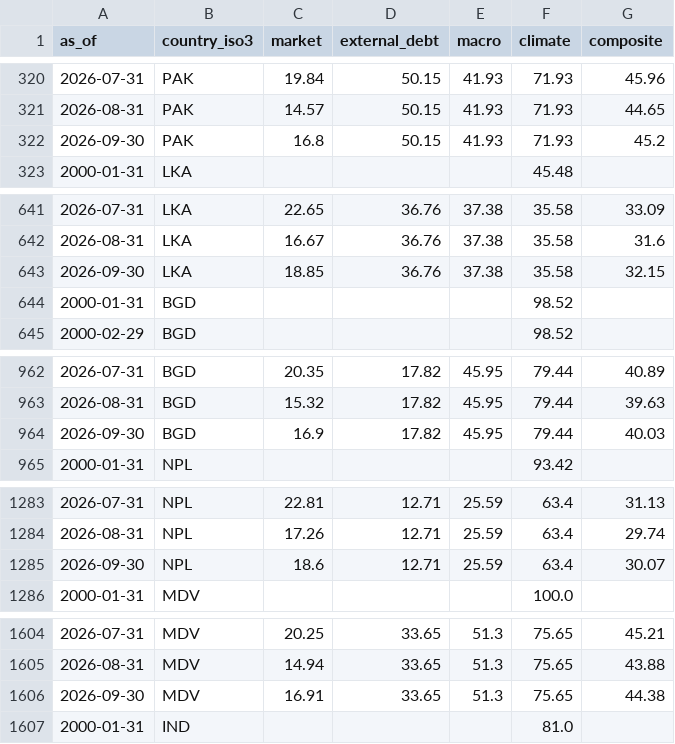
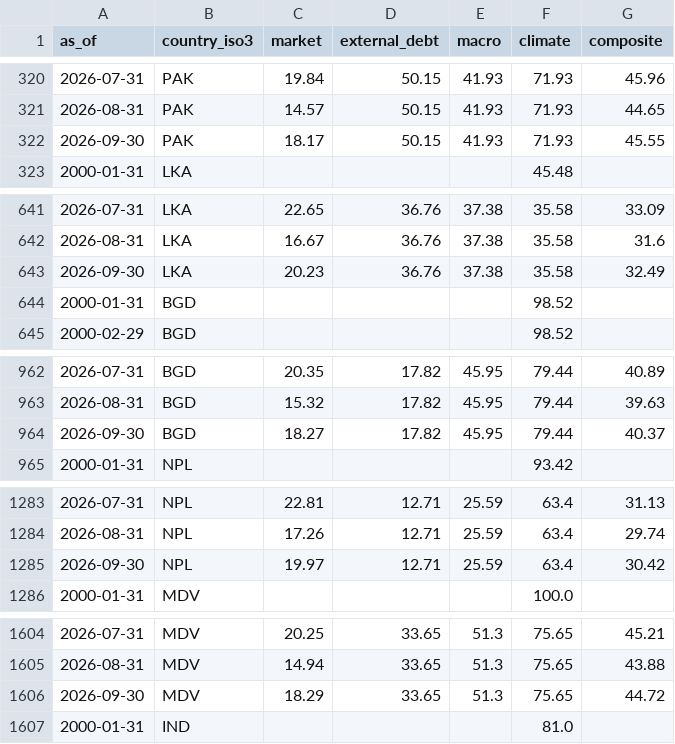
Before and after one commit to walk-on-the-wild-side/sovereign-monitor, a CSV file: dashboard_export/index_monthly.csv, drawn as a sheet; only a part is shown, gaps mark what is left out; the diff covers the shown part only.

```diff
--- a/dashboard_export/index_monthly.csv
+++ b/dashboard_export/index_monthly.csv
@@ -321,3 +321,3 @@ as_of,country_iso3,market,external_debt,macro,climate,composite
 2026-08-31,PAK,14.57,50.15,41.93,71.93,44.65
-2026-09-30,PAK,16.8,50.15,41.93,71.93,45.2
+2026-09-30,PAK,18.17,50.15,41.93,71.93,45.55
 2000-01-31,LKA,,,,45.48,
@@ -642,3 +642,3 @@ as_of,country_iso3,market,external_debt,macro,climate,composite
 2026-08-31,LKA,16.67,36.76,37.38,35.58,31.6
-2026-09-30,LKA,18.85,36.76,37.38,35.58,32.15
+2026-09-30,LKA,20.23,36.76,37.38,35.58,32.49
 2000-01-31,BGD,,,,98.52,
@@ -963,3 +963,3 @@ as_of,country_iso3,market,external_debt,macro,climate,composite
 2026-08-31,BGD,15.32,17.82,45.95,79.44,39.63
-2026-09-30,BGD,16.9,17.82,45.95,79.44,40.03
+2026-09-30,BGD,18.27,17.82,45.95,79.44,40.37
 2000-01-31,NPL,,,,93.42,
@@ -1284,3 +1284,3 @@ as_of,country_iso3,market,external_debt,macro,climate,composite
 2026-08-31,NPL,17.26,12.71,25.59,63.4,29.74
-2026-09-30,NPL,18.6,12.71,25.59,63.4,30.07
+2026-09-30,NPL,19.97,12.71,25.59,63.4,30.42
 2000-01-31,MDV,,,,100.0,
@@ -1605,3 +1605,3 @@ as_of,country_iso3,market,external_debt,macro,climate,composite
 2026-08-31,MDV,14.94,33.65,51.3,75.65,43.88
-2026-09-30,MDV,16.91,33.65,51.3,75.65,44.38
+2026-09-30,MDV,18.29,33.65,51.3,75.65,44.72
 2000-01-31,IND,,,,81.0,
```
Also changed, not shown: 14 edited cells elsewhere in this file, dashboard_export/alerts.csv, dashboard_export/signals.csv, 4 other files.
